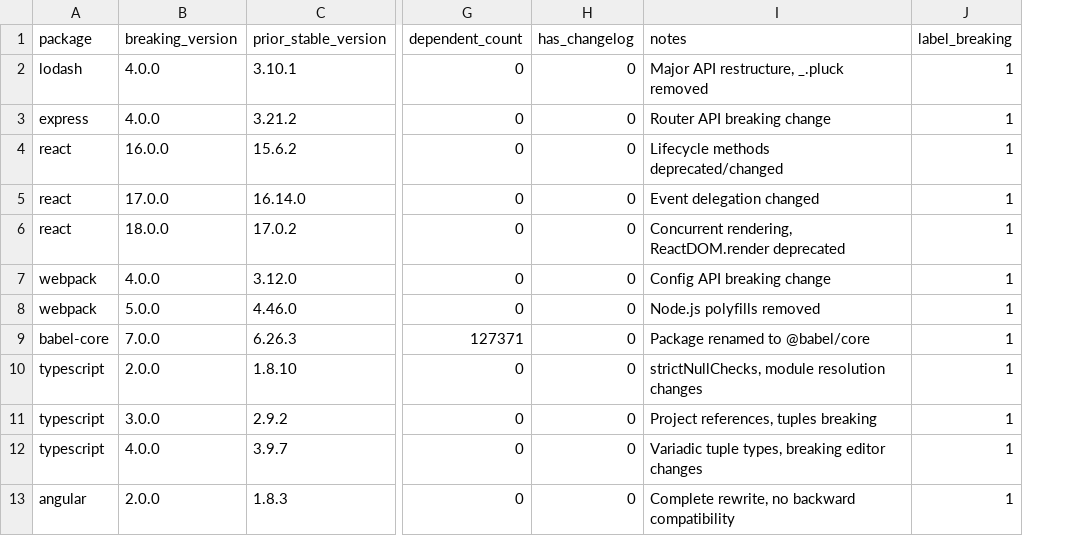
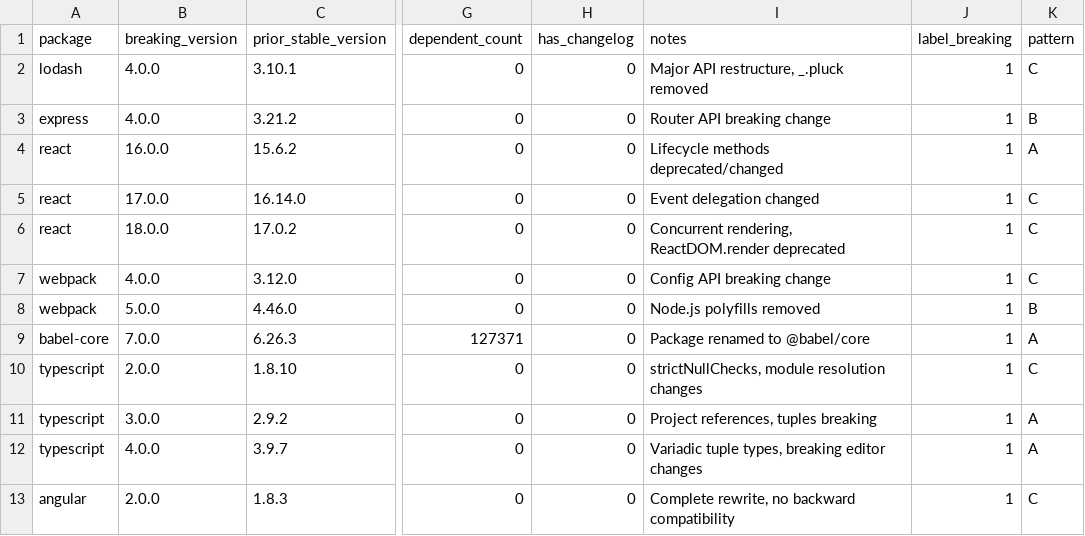
Before and after one commit to ahafarag/depcast, a CSV file: data/breaking_releases.csv, drawn as a sheet; only a part is shown, gaps mark what is left out; the diff names each change by its address in the sheet, - before the commit and + after, or states it on an @@ line.

```diff
--- a/data/breaking_releases.csv
+++ b/data/breaking_releases.csv
+column K (pattern), rows 2-13: C | B | A | C | C | C | B | A | C | A | A | C
```
Also changed, not shown: data/crs_scores.csv, 15 other files.
